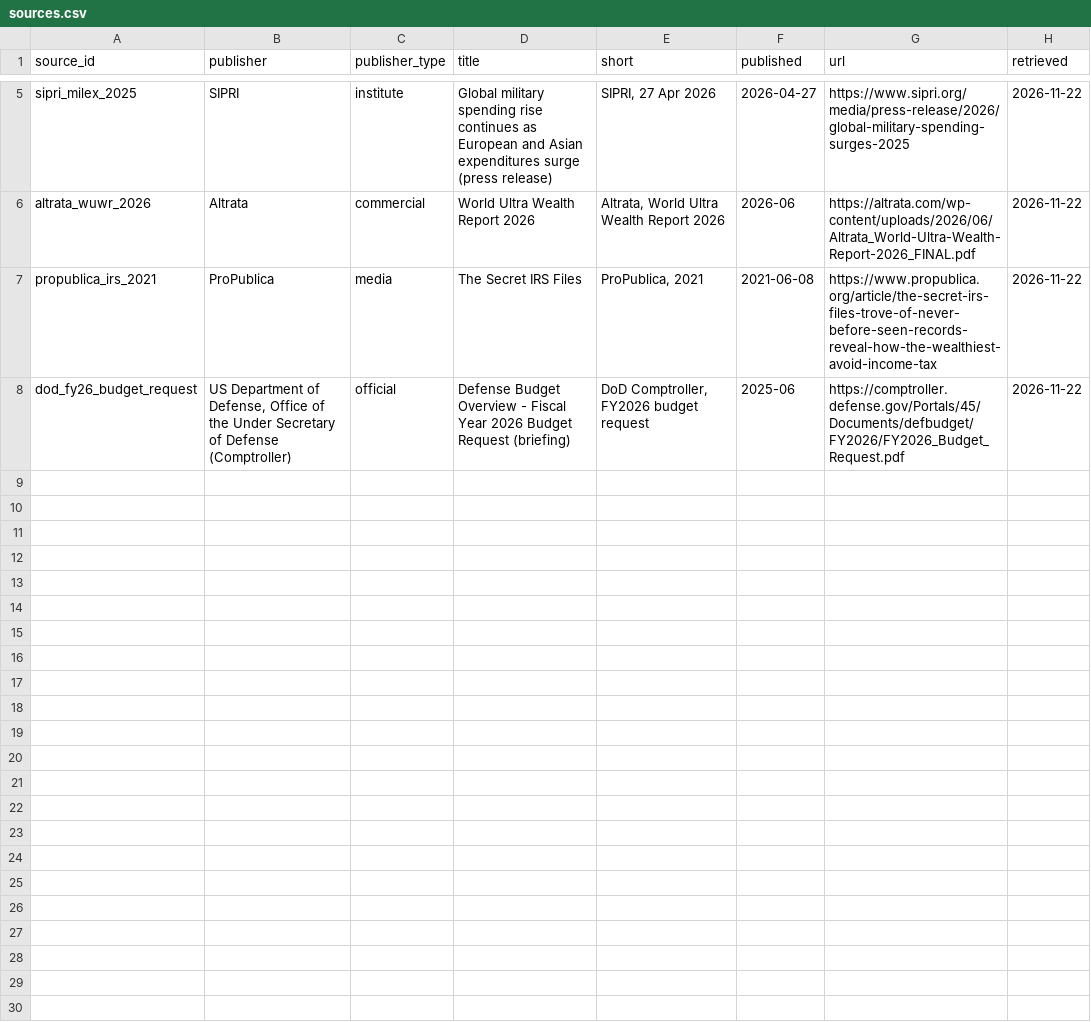
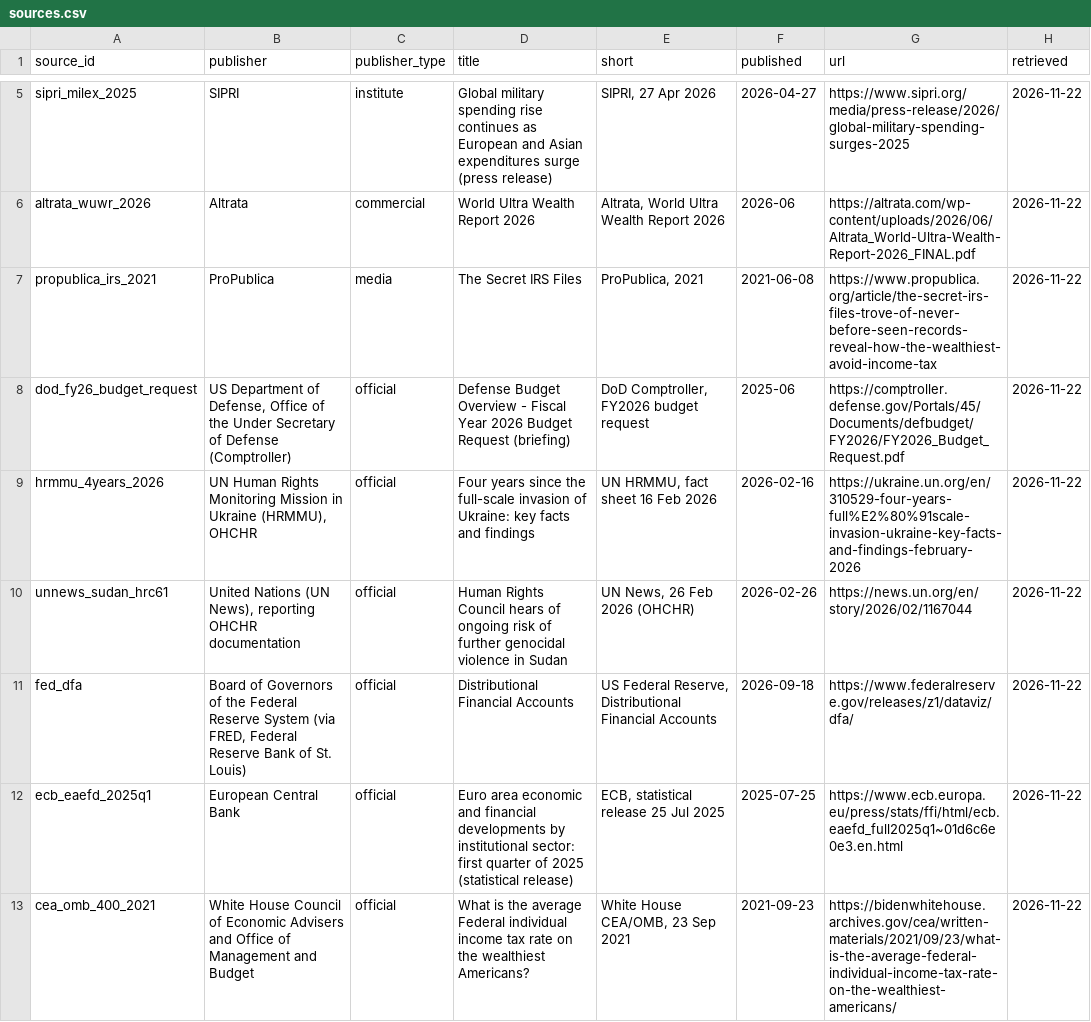
Before and after one commit to SmartMeterHans/the-dividend, a CSV file: data/sources.csv, drawn as a sheet; only a part is shown, gaps mark what is left out.

```diff
--- a/data/sources.csv
+++ b/data/sources.csv
@@ -8 +8,6 @@ propublica_irs_2021,ProPublica,media,The Secret IRS Files,"ProPublica, 2021",202
 dod_fy26_budget_request,"US Department of Defense, Office of the Under Secretary of Defense (Comptroller)",official,Defense Budget Overview - Fiscal Year 2026 Budget Request (briefing),"DoD Comptroller, FY2026 budget request",2025-06,https://comptroller.defense.gov/Portals/45/Documents/defbudget/FY2026/FY2026_Budget_Request.pdf,2026-11-22
+hrmmu_4years_2026,"UN Human Rights Monitoring Mission in Ukraine (HRMMU), OHCHR",official,Four years since the full-scale invasion of Ukraine: key facts and findings,"UN HRMMU, fact sheet 16 Feb 2026",2026-02-16,https://ukraine.un.org/en/310529-four-years-full%E2%80%91scale-invasion-ukraine-key-facts-and-findings-february-2026,2026-11-22
+unnews_sudan_hrc61,"United Nations (UN News), reporting OHCHR documentation",official,Human Rights Council hears of ongoing risk of further genocidal violence in Sudan,"UN News, 26 Feb 2026 (OHCHR)",2026-02-26,https://news.un.org/en/story/2026/02/1167044,2026-11-22
+fed_dfa,"Board of Governors of the Federal Reserve System (via FRED, Federal Reserve Bank of St. Louis)",official,Distributional Financial Accounts,"US Federal Reserve, Distributional Financial Accounts",2026-09-18,https://www.federalreserve.gov/releases/z1/dataviz/dfa/,2026-11-22
+ecb_eaefd_2025q1,European Central Bank,official,Euro area economic and financial developments by institutional sector: first quarter of 2025 (statistical release),"ECB, statistical release 25 Jul 2025",2025-07-25,https://www.ecb.europa.eu/press/stats/ffi/html/ecb.eaefd_full2025q1~01d6c6e0e3.en.html,2026-11-22
+cea_omb_400_2021,White House Council of Economic Advisers and Office of Management and Budget,official,What is the average Federal individual income tax rate on the wealthiest Americans?,"White House CEA/OMB, 23 Sep 2021",2021-09-23,https://bidenwhitehouse.archives.gov/cea/written-materials/2021/09/23/what-is-the-average-federal-individual-income-tax-rate-on-the-wealthiest-americans/,2026-11-22
```
Also changed, not shown: data/figures.csv, 5 other files.
